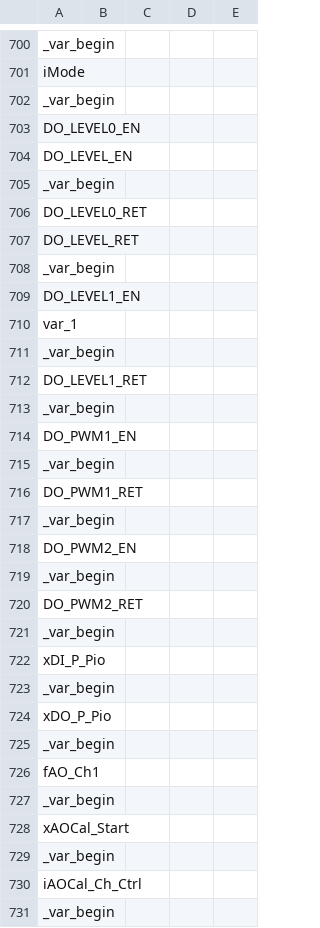
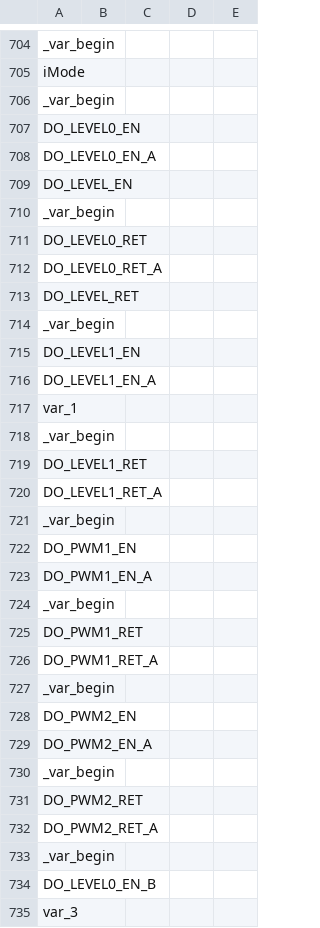
Before and after one commit to LiaoJr/ZioTestPLC, a CSV file: 变量表.csv, drawn as a sheet; only a part is shown, gaps mark what is left out; the shorter side is filled out with more unchanged rows; the diff covers the shown part only.

```diff
--- a/变量表.csv
+++ b/变量表.csv
@@ -703,2 +707,3 @@ _var_begin
 DO_LEVEL0_EN,,,,
+DO_LEVEL0_EN_A,,,,
 DO_LEVEL_EN,,,,
@@ -706,2 +711,3 @@ _var_begin
 DO_LEVEL0_RET,,,,
+DO_LEVEL0_RET_A,,,,
 DO_LEVEL_RET,,,,
@@ -709,2 +715,3 @@ _var_begin
 DO_LEVEL1_EN,,,,
+DO_LEVEL1_EN_A,,,,
 var_1,,,,
@@ -712,9 +719,17 @@ _var_begin
 DO_LEVEL1_RET,,,,
+DO_LEVEL1_RET_A,,,,
 _var_begin
 DO_PWM1_EN,,,,
+DO_PWM1_EN_A,,,,
 _var_begin
 DO_PWM1_RET,,,,
+DO_PWM1_RET_A,,,,
 _var_begin
 DO_PWM2_EN,,,,
+DO_PWM2_EN_A,,,,
 _var_begin
 DO_PWM2_RET,,,,
+DO_PWM2_RET_A,,,,
+_var_begin
+DO_LEVEL0_EN_B,,,,
+var_3,,,,
```
Also changed, not shown: 22 added rows elsewhere in this file, 58 other files.
